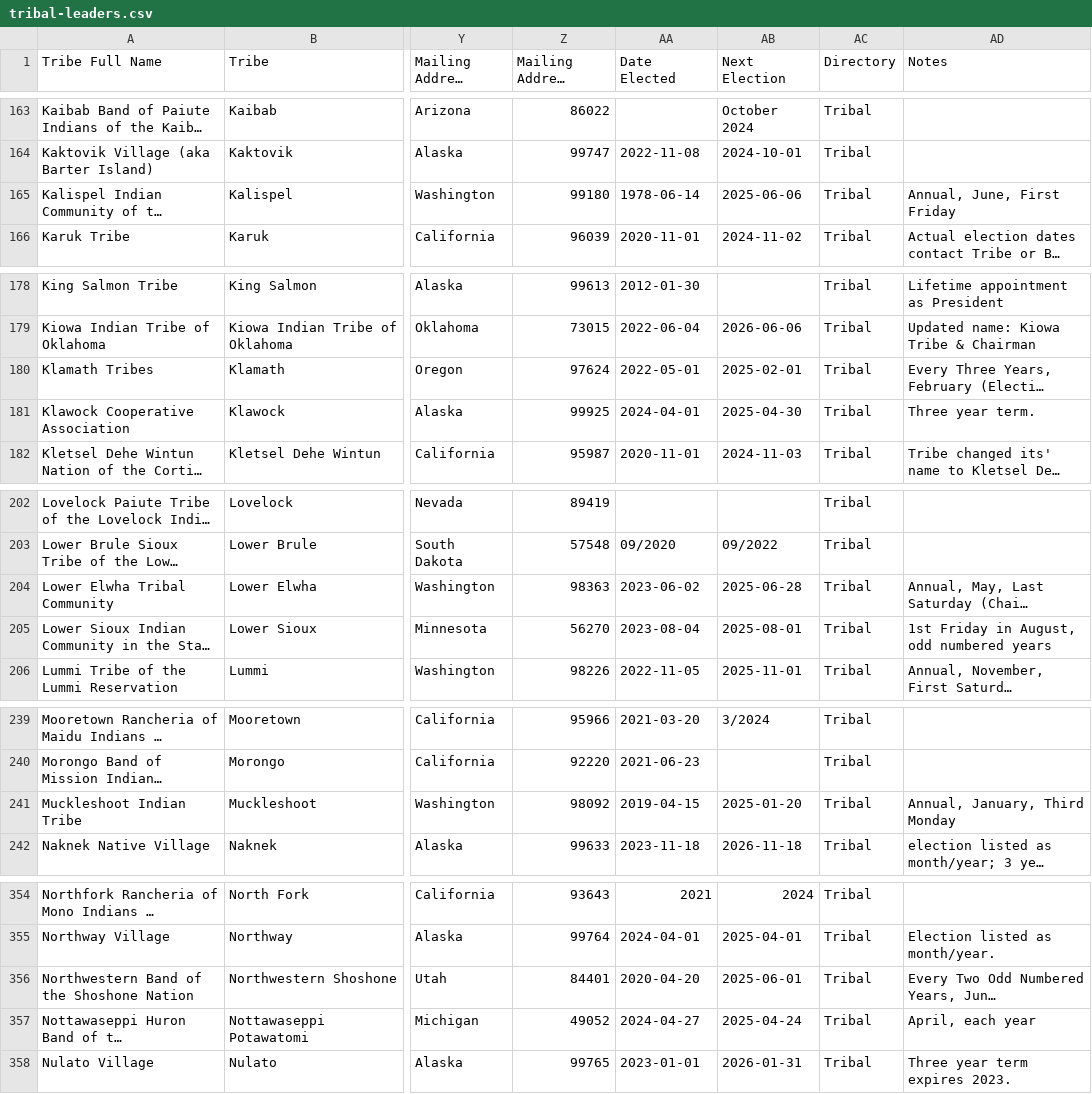
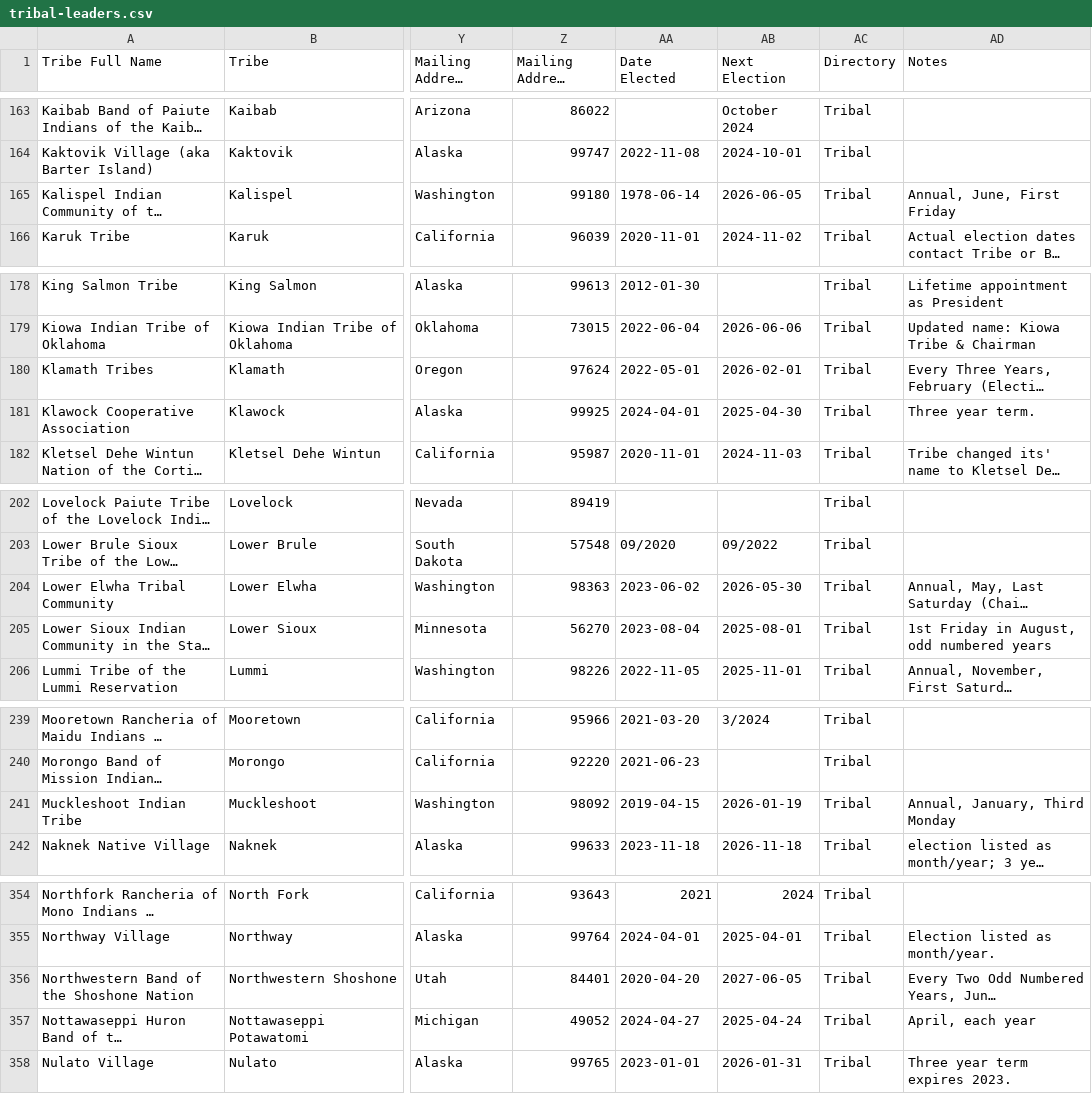
Before and after one commit to cisagov/flat-tribal-leaders, a CSV file: tribal-leaders.csv, drawn as a sheet; only a part is shown, gaps mark what is left out; long unchanged cells end in …; the diff covers the shown part only; the diff names each change by its address in the sheet, - before the commit and + after, or states it on an @@ line.

```diff
--- a/tribal-leaders.csv
+++ b/tribal-leaders.csv
-AB165 (Next Election): 2025-06-06
+AB165 (Next Election): 2026-06-05
-AB180 (Next Election): 2025-02-01
+AB180 (Next Election): 2026-02-01
-AB204 (Next Election): 2025-06-28
+AB204 (Next Election): 2026-05-30
-AB241 (Next Election): 2025-01-20
+AB241 (Next Election): 2026-01-19
-AB356 (Next Election): 2025-06-01
+AB356 (Next Election): 2027-06-05
```
Also changed, not shown: 31 edited cells elsewhere in this file.
